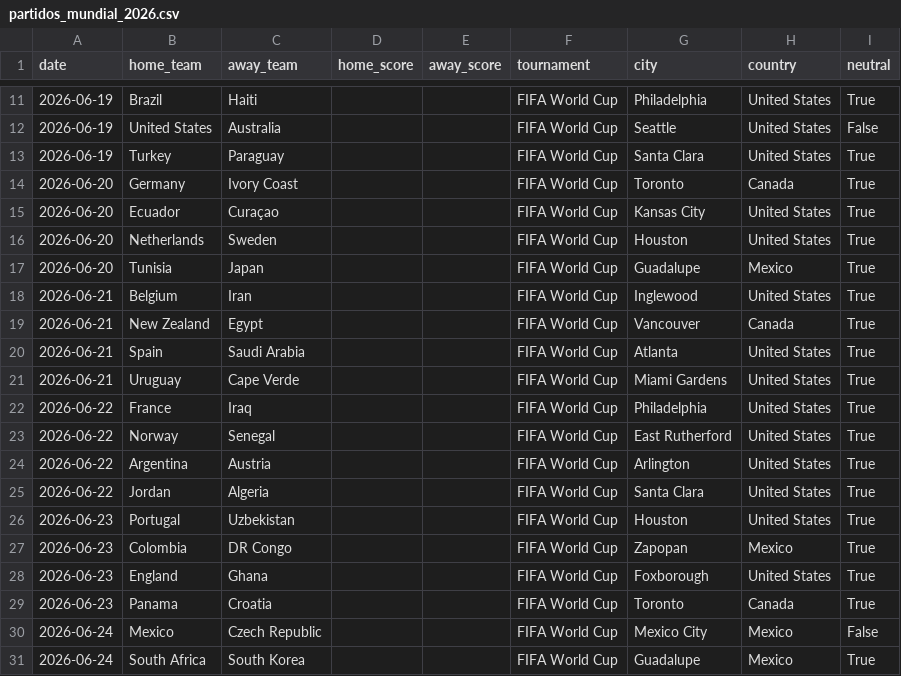
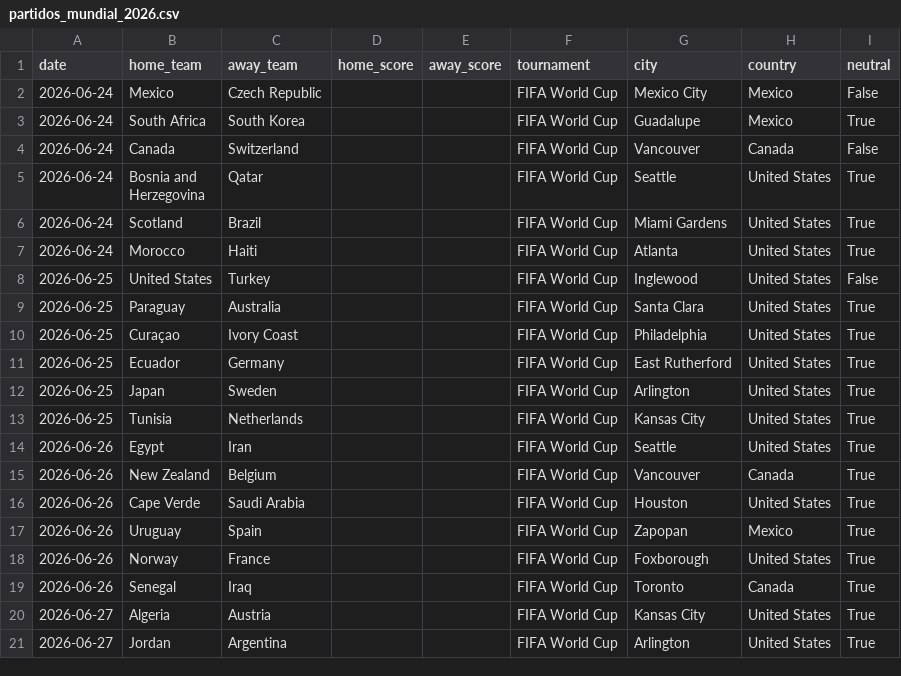
Before and after one commit to MaximilianoPalma03/mundial-predictor, a CSV file: data/processed/partidos_mundial_2026.csv, drawn as a sheet; only a part is shown, gaps mark what is left out; the shorter side is filled out with more unchanged rows; the diff covers the shown part only.

```diff
--- a/data/processed/partidos_mundial_2026.csv
+++ b/data/processed/partidos_mundial_2026.csv
@@ -11,20 +2 @@ date,home_team,away_team,home_score,away_score,tournament,city,country,neutral
-2026-06-19,Brazil,Haiti,,,FIFA World Cup,Philadelphia,United States,True
-2026-06-19,United States,Australia,,,FIFA World Cup,Seattle,United States,False
-2026-06-19,Turkey,Paraguay,,,FIFA World Cup,Santa Clara,United States,True
-2026-06-20,Germany,Ivory Coast,,,FIFA World Cup,Toronto,Canada,True
-2026-06-20,Ecuador,Curaçao,,,FIFA World Cup,Kansas City,United States,True
-2026-06-20,Netherlands,Sweden,,,FIFA World Cup,Houston,United States,True
-2026-06-20,Tunisia,Japan,,,FIFA World Cup,Guadalupe,Mexico,True
-2026-06-21,Belgium,Iran,,,FIFA World Cup,Inglewood,United States,True
-2026-06-21,New Zealand,Egypt,,,FIFA World Cup,Vancouver,Canada,True
-2026-06-21,Spain,Saudi Arabia,,,FIFA World Cup,Atlanta,United States,True
-2026-06-21,Uruguay,Cape Verde,,,FIFA World Cup,Miami Gardens,United States,True
-2026-06-22,France,Iraq,,,FIFA World Cup,Philadelphia,United States,True
-2026-06-22,Norway,Senegal,,,FIFA World Cup,East Rutherford,United States,True
-2026-06-22,Argentina,Austria,,,FIFA World Cup,Arlington,United States,True
-2026-06-22,Jordan,Algeria,,,FIFA World Cup,Santa Clara,United States,True
-2026-06-23,Portugal,Uzbekistan,,,FIFA World Cup,Houston,United States,True
-2026-06-23,Colombia,DR Congo,,,FIFA World Cup,Zapopan,Mexico,True
-2026-06-23,England,Ghana,,,FIFA World Cup,Foxborough,United States,True
-2026-06-23,Panama,Croatia,,,FIFA World Cup,Toronto,Canada,True
 2026-06-24,Mexico,Czech Republic,,,FIFA World Cup,Mexico City,Mexico,False
```
Also changed, not shown: 9 removed rows elsewhere in this file, 7 other files.
